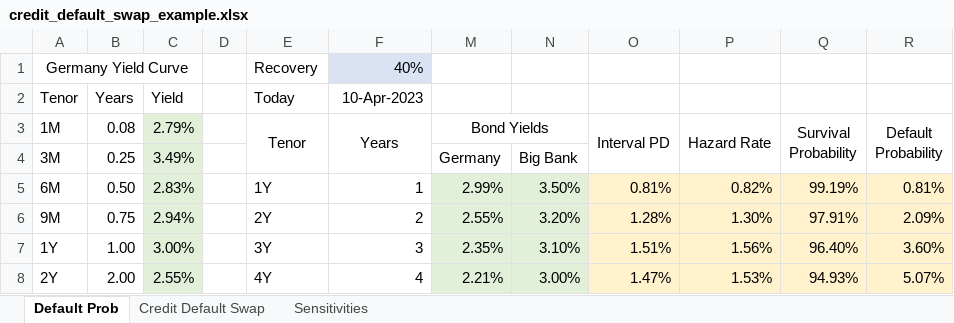
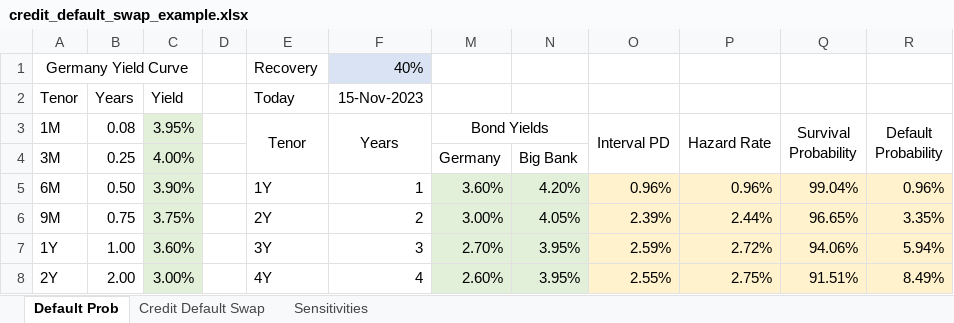
Before and after one commit to artem-bakulin/latex, an Excel workbook: derivatives/credit_default_swap_example.xlsx, sheet Default Prob, drawn as a sheet; only a part is shown; values as stored, in another font and other column widths than the file's, no borders; charts and pictures not drawn; the diff covers the shown part only; the diff names each change by its address in the sheet, - before the commit and + after, or states it on an @@ line.

Commit message:
Update market data on credit default swaps

```diff
--- a/derivatives/credit_default_swap_example.xlsx (sheet Default Prob)
+++ b/derivatives/credit_default_swap_example.xlsx (sheet Default Prob)
-F2 (Years): 10-Apr-2023
+F2 (Years): 15-Nov-2023
-C3: 2.79%
+C3: 3.95%
-C4 (3.95%): 3.49%
+C4 (3.95%): 4.00%
-C5 (3.95%): 2.83%
+C5 (3.95%): 3.90%
-M5 (Bond Yields): 2.99%
+M5 (Bond Yields): 3.60%
-N5: 3.50%
+N5: 4.20%
-O5 (Interval PD): 0.81%
+O5 (Interval PD): 0.96%
-P5 (Hazard Rate): 0.82%
+P5 (Hazard Rate): 0.96%
-Q5 (Survival Probability): 99.19%
+Q5 (Survival Probability): 99.04%
-R5 (Default Probability): 0.81%
+R5 (Default Probability): 0.96%
-C6 (3.95%): 2.94%
+C6 (3.95%): 3.75%
-M6 (Bond Yields): 2.55%
+M6 (Bond Yields): 3.00%
-N6: 3.20%
+N6: 4.05%
-O6 (Interval PD): 1.28%
+O6 (Interval PD): 2.39%
-P6 (Hazard Rate): 1.30%
+P6 (Hazard Rate): 2.44%
-Q6 (Survival Probability): 97.91%
+Q6 (Survival Probability): 96.65%
-R6 (Default Probability): 2.09%
+R6 (Default Probability): 3.35%
-C7 (3.95%): 3.00%
+C7 (3.95%): 3.60%
-M7 (Bond Yields): 2.35%
+M7 (Bond Yields): 2.70%
-N7: 3.10%
+N7: 3.95%
-O7 (Interval PD): 1.51%
+O7 (Interval PD): 2.59%
-P7 (Hazard Rate): 1.56%
+P7 (Hazard Rate): 2.72%
-Q7 (Survival Probability): 96.40%
+Q7 (Survival Probability): 94.06%
-R7 (Default Probability): 3.60%
+R7 (Default Probability): 5.94%
-C8 (3.95%): 2.55%
+C8 (3.95%): 3.00%
-M8 (Bond Yields): 2.21%
+M8 (Bond Yields): 2.60%
-N8: 3.00%
+N8: 3.95%
-O8 (Interval PD): 1.47%
+O8 (Interval PD): 2.55%
-P8 (Hazard Rate): 1.53%
+P8 (Hazard Rate): 2.75%
-Q8 (Survival Probability): 94.93%
+Q8 (Survival Probability): 91.51%
-R8 (Default Probability): 5.07%
+R8 (Default Probability): 8.49%
```
Also changed, not shown: 58 edited cells elsewhere in this sheet, sheet Credit Default Swap, sheet Sensitivities, formulas that keep their value, hidden cells, charts or pictures, 1 other file.
